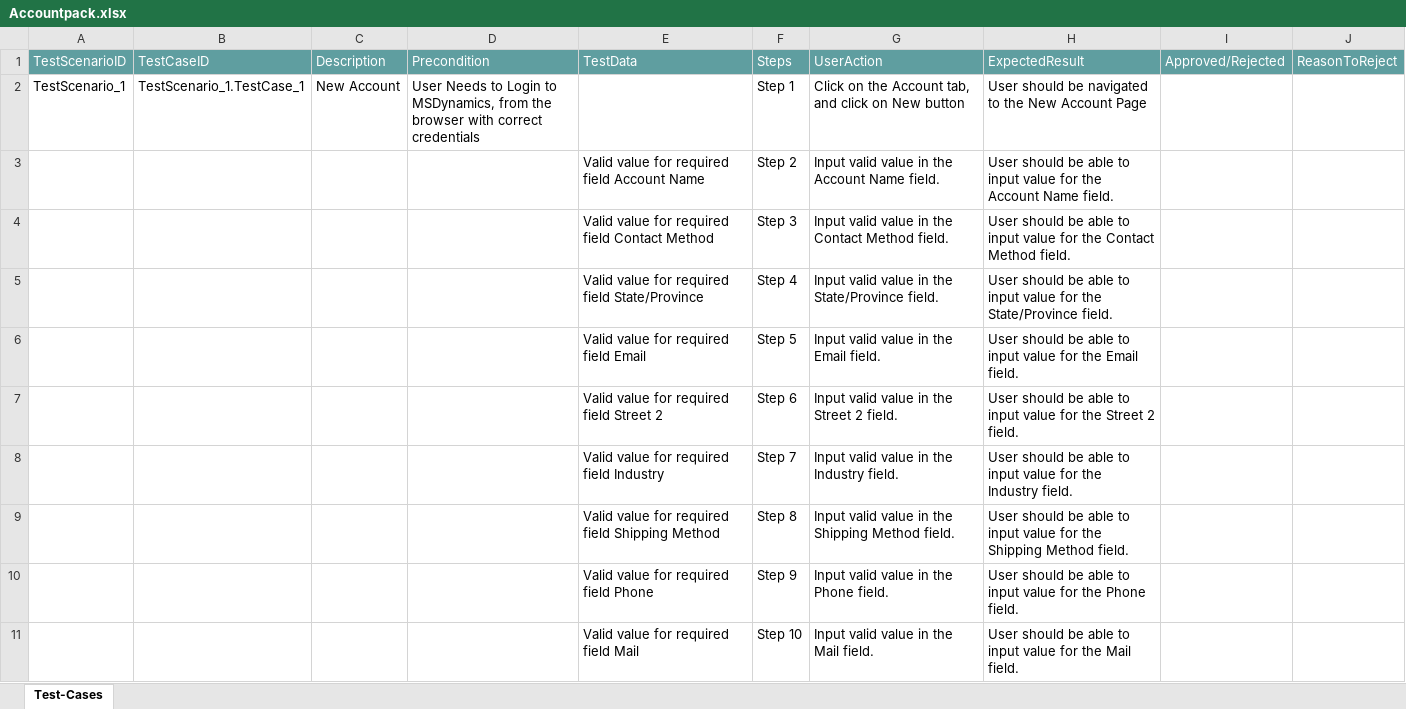
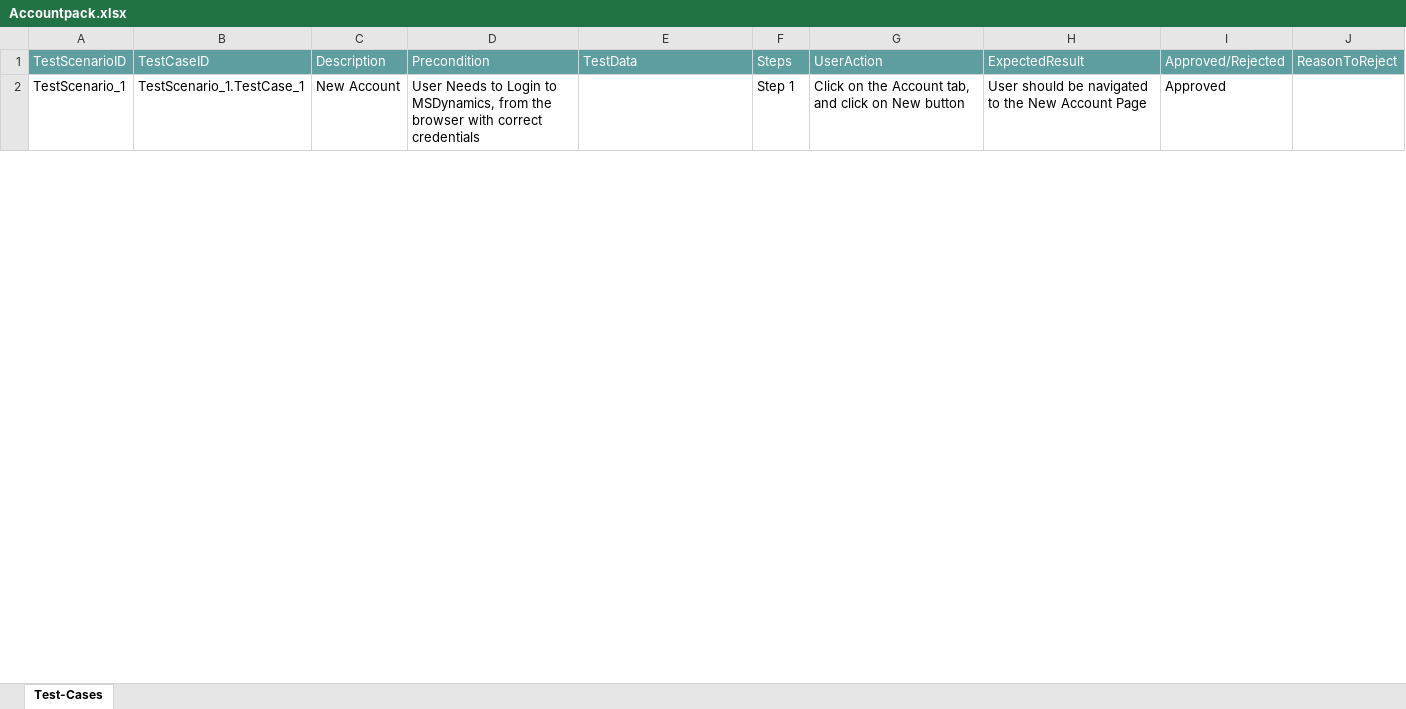
Before and after one commit to ShaikMohamedIrfan/test_msd, an Excel workbook: Accountpack.xlsx, sheet Test-Cases, drawn as a sheet; only a part is shown; values as stored, in another font and other column widths than the file's, no borders; table styles not drawn; the diff covers the shown part only; the diff names each change by its address in the sheet, - before the commit and + after, or states it on an @@ line.

Commit message:
Add files via upload

```diff
--- a/Accountpack.xlsx (sheet Test-Cases)
+++ b/Accountpack.xlsx (sheet Test-Cases)
-I2: (empty)
+I2: Approved
@@ row 3 hidden:  |  |  |  | Valid value for required field Account Name | Step 2 | Input valid value in the Account Name field. | User should be able to input value for the Account Name field. @@
@@ row 4 hidden:  |  |  |  | Valid value for required field Contact Method | Step 3 | Input valid value in the Contact Method field. | User should be able to input value for the Contact Method field. @@
@@ row 5 hidden:  |  |  |  | Valid value for required field State/Province | Step 4 | Input valid value in the State/Province field. | User should be able to input value for the State/Province field. @@
@@ row 6 hidden:  |  |  |  | Valid value for required field Email | Step 5 | Input valid value in the Email field. | User should be able to input value for the Email field. @@
@@ row 7 hidden:  |  |  |  | Valid value for required field Street 2 | Step 6 | Input valid value in the Street 2 field. | User should be able to input value for the Street 2 field. @@
@@ row 8 hidden:  |  |  |  | Valid value for required field Industry | Step 7 | Input valid value in the Industry field. | User should be able to input value for the Industry field. @@
@@ row 9 hidden:  |  |  |  | Valid value for required field Shipping Method | Step 8 | Input valid value in the Shipping Method field. | User should be able to input value for the Shipping Method field. @@
@@ row 10 hidden:  |  |  |  | Valid value for required field Phone | Step 9 | Input valid value in the Phone field. | User should be able to input value for the Phone field. @@
@@ row 11 hidden:  |  |  |  | Valid value for required field Mail | Step 10 | Input valid value in the Mail field. | User should be able to input value for the Mail field. @@
```
Also changed, not shown: 72 hidden or unhidden rows and 3 edited cells elsewhere in this sheet.
